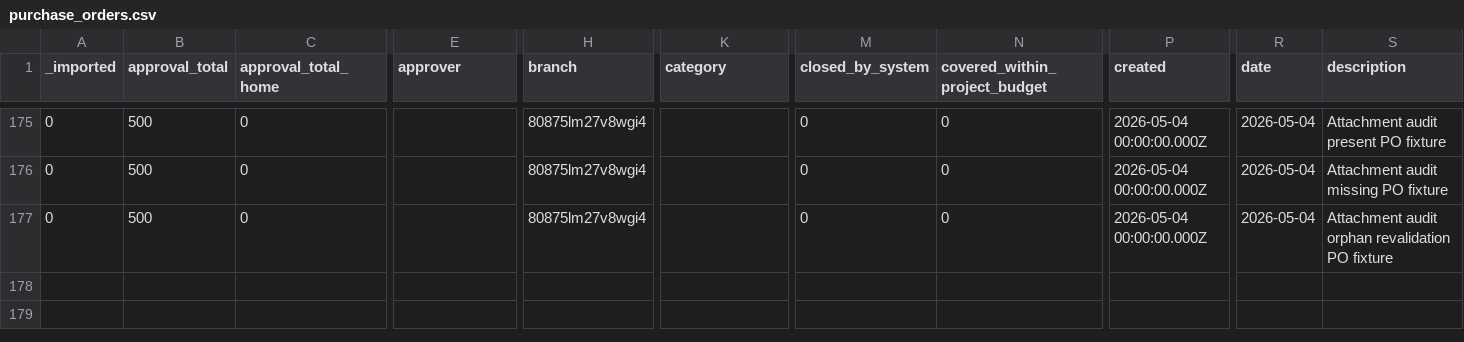
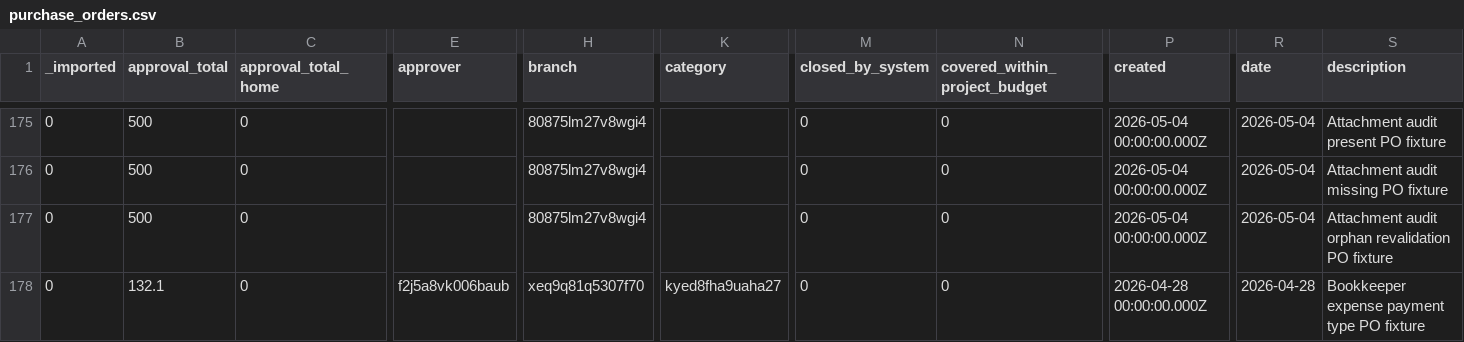
Before and after one commit to stamler/tybalt_turbo, a CSV file: app/test_seed_data/data/purchase_orders.csv, drawn as a sheet; only a part is shown, gaps mark what is left out; rows hold the shown columns only; the diff names each change by its address in the sheet, - before the commit and + after, or states it on an @@ line.

Commit message:
Allow bookkeeper expenses against mismatched PO payment types
Relax the bookkeeper-on-behalf flow so eligibility is driven by the expense payment type instead of requiring it to match the referenced PO payment type. Keep the flow narrow by still requiring book_keeper, an active numbered PO owned by someone else, PO-owner uid assignment, and an expense payment type of OnAccount or CorporateCreditCard.

Update the UI predicate and bookkeeper spec to match the backend policy. Add regression coverage for creating an OnAccount bookkeeper expense against an Expense PO, while confirming that Expense payment-type creates are still rejected and do not fall back to regular expense ownership.

```diff
--- a/app/test_seed_data/data/purchase_orders.csv
+++ b/app/test_seed_data/data/purchase_orders.csv
+row 178: 0 | 132.1 | 0 | f2j5a8vk006baub | xeq9q81q5307f70 | kyed8fha9uaha27 | 0 | 0 | 2026-04-28 00:00:00.000Z | 2026-04-28 | Bookkeeper expense payment type PO fixture
```
Also changed, not shown: 4 other files.
